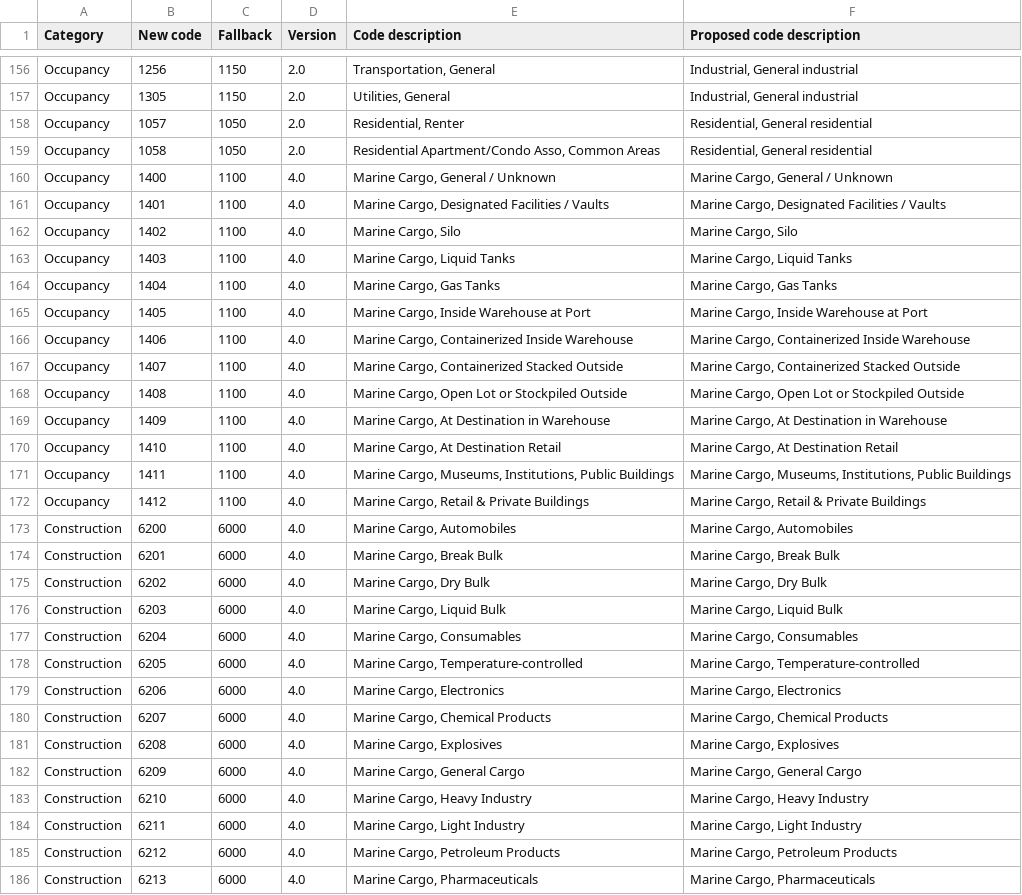
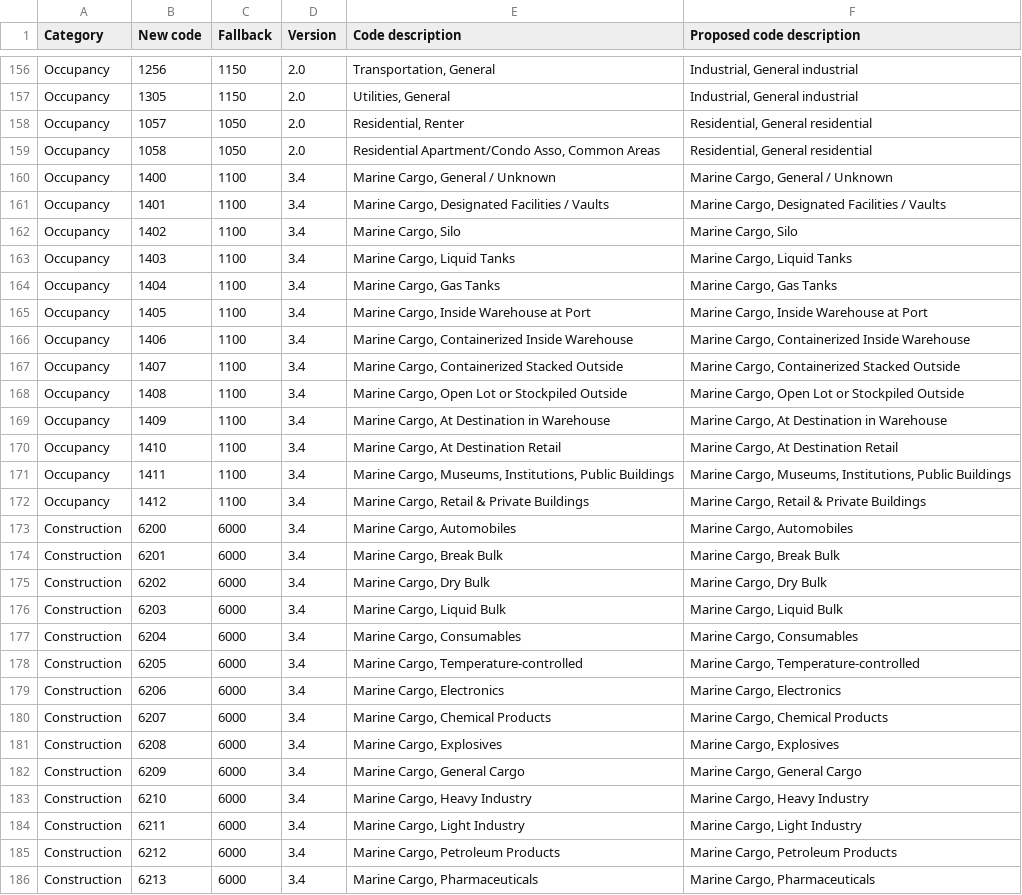
Before and after one commit to OasisLMF/ODS_OpenExposureData, a CSV file: OpenExposureData/Versioning.csv, drawn as a sheet; only a part is shown, gaps mark what is left out; the diff covers the shown part only.

Commit message:
fix versioning csv to 3.4 (previously incorrectly labelled 4.0)

```diff
--- a/OpenExposureData/Versioning.csv
+++ b/OpenExposureData/Versioning.csv
@@ -159,28 +159,28 @@
 "Occupancy","1058","1050","2.0","Residential Apartment/Condo Asso, Common Areas","Residential, General residential"
-"Occupancy","1400","1100","4.0","Marine Cargo, General / Unknown","Marine Cargo, General / Unknown"
-"Occupancy","1401","1100","4.0","Marine Cargo, Designated Facilities / Vaults","Marine Cargo, Designated Facilities / Vaults"
-"Occupancy","1402","1100","4.0","Marine Cargo, Silo","Marine Cargo, Silo"
-"Occupancy","1403","1100","4.0","Marine Cargo, Liquid Tanks","Marine Cargo, Liquid Tanks"
-"Occupancy","1404","1100","4.0","Marine Cargo, Gas Tanks","Marine Cargo, Gas Tanks"
-"Occupancy","1405","1100","4.0","Marine Cargo, Inside Warehouse at Port","Marine Cargo, Inside Warehouse at Port"
-"Occupancy","1406","1100","4.0","Marine Cargo, Containerized Inside Warehouse","Marine Cargo, Containerized Inside Warehouse"
-"Occupancy","1407","1100","4.0","Marine Cargo, Containerized Stacked Outside","Marine Cargo, Containerized Stacked Outside"
-"Occupancy","1408","1100","4.0","Marine Cargo, Open Lot or Stockpiled Outside","Marine Cargo, Open Lot or Stockpiled Outside"
-"Occupancy","1409","1100","4.0","Marine Cargo, At Destination in Warehouse","Marine Cargo, At Destination in Warehouse"
-"Occupancy","1410","1100","4.0","Marine Cargo, At Destination Retail","Marine Cargo, At Destination Retail"
-"Occupancy","1411","1100","4.0","Marine Cargo, Museums, Institutions, Public Buildings","Marine Cargo, Museums, Institutions, Public Buildings"
-"Occupancy","1412","1100","4.0","Marine Cargo, Retail & Private Buildings","Marine Cargo, Retail & Private Buildings"
-"Construction","6200","6000","4.0","Marine Cargo, Automobiles","Marine Cargo, Automobiles"
-"Construction","6201","6000","4.0","Marine Cargo, Break Bulk","Marine Cargo, Break Bulk"
-"Construction","6202","6000","4.0","Marine Cargo, Dry Bulk","Marine Cargo, Dry Bulk"
-"Construction","6203","6000","4.0","Marine Cargo, Liquid Bulk","Marine Cargo, Liquid Bulk"
-"Construction","6204","6000","4.0","Marine Cargo, Consumables","Marine Cargo, Consumables"
-"Construction","6205","6000","4.0","Marine Cargo, Temperature-controlled","Marine Cargo, Temperature-controlled"
-"Construction","6206","6000","4.0","Marine Cargo, Electronics","Marine Cargo, Electronics"
-"Construction","6207","6000","4.0","Marine Cargo, Chemical Products","Marine Cargo, Chemical Products"
-"Construction","6208","6000","4.0","Marine Cargo, Explosives","Marine Cargo, Explosives"
-"Construction","6209","6000","4.0","Marine Cargo, General Cargo","Marine Cargo, General Cargo"
-"Construction","6210","6000","4.0","Marine Cargo, Heavy Industry","Marine Cargo, Heavy Industry"
-"Construction","6211","6000","4.0","Marine Cargo, Light Industry","Marine Cargo, Light Industry"
-"Construction","6212","6000","4.0","Marine Cargo, Petroleum Products","Marine Cargo, Petroleum Products"
-"Construction","6213","6000","4.0","Marine Cargo, Pharmaceuticals","Marine Cargo, Pharmaceuticals"
+"Occupancy","1400","1100","3.4","Marine Cargo, General / Unknown","Marine Cargo, General / Unknown"
+"Occupancy","1401","1100","3.4","Marine Cargo, Designated Facilities / Vaults","Marine Cargo, Designated Facilities / Vaults"
+"Occupancy","1402","1100","3.4","Marine Cargo, Silo","Marine Cargo, Silo"
+"Occupancy","1403","1100","3.4","Marine Cargo, Liquid Tanks","Marine Cargo, Liquid Tanks"
+"Occupancy","1404","1100","3.4","Marine Cargo, Gas Tanks","Marine Cargo, Gas Tanks"
+"Occupancy","1405","1100","3.4","Marine Cargo, Inside Warehouse at Port","Marine Cargo, Inside Warehouse at Port"
+"Occupancy","1406","1100","3.4","Marine Cargo, Containerized Inside Warehouse","Marine Cargo, Containerized Inside Warehouse"
+"Occupancy","1407","1100","3.4","Marine Cargo, Containerized Stacked Outside","Marine Cargo, Containerized Stacked Outside"
+"Occupancy","1408","1100","3.4","Marine Cargo, Open Lot or Stockpiled Outside","Marine Cargo, Open Lot or Stockpiled Outside"
+"Occupancy","1409","1100","3.4","Marine Cargo, At Destination in Warehouse","Marine Cargo, At Destination in Warehouse"
+"Occupancy","1410","1100","3.4","Marine Cargo, At Destination Retail","Marine Cargo, At Destination Retail"
+"Occupancy","1411","1100","3.4","Marine Cargo, Museums, Institutions, Public Buildings","Marine Cargo, Museums, Institutions, Public Buildings"
+"Occupancy","1412","1100","3.4","Marine Cargo, Retail & Private Buildings","Marine Cargo, Retail & Private Buildings"
+"Construction","6200","6000","3.4","Marine Cargo, Automobiles","Marine Cargo, Automobiles"
+"Construction","6201","6000","3.4","Marine Cargo, Break Bulk","Marine Cargo, Break Bulk"
+"Construction","6202","6000","3.4","Marine Cargo, Dry Bulk","Marine Cargo, Dry Bulk"
+"Construction","6203","6000","3.4","Marine Cargo, Liquid Bulk","Marine Cargo, Liquid Bulk"
+"Construction","6204","6000","3.4","Marine Cargo, Consumables","Marine Cargo, Consumables"
+"Construction","6205","6000","3.4","Marine Cargo, Temperature-controlled","Marine Cargo, Temperature-controlled"
+"Construction","6206","6000","3.4","Marine Cargo, Electronics","Marine Cargo, Electronics"
+"Construction","6207","6000","3.4","Marine Cargo, Chemical Products","Marine Cargo, Chemical Products"
+"Construction","6208","6000","3.4","Marine Cargo, Explosives","Marine Cargo, Explosives"
+"Construction","6209","6000","3.4","Marine Cargo, General Cargo","Marine Cargo, General Cargo"
+"Construction","6210","6000","3.4","Marine Cargo, Heavy Industry","Marine Cargo, Heavy Industry"
+"Construction","6211","6000","3.4","Marine Cargo, Light Industry","Marine Cargo, Light Industry"
+"Construction","6212","6000","3.4","Marine Cargo, Petroleum Products","Marine Cargo, Petroleum Products"
+"Construction","6213","6000","3.4","Marine Cargo, Pharmaceuticals","Marine Cargo, Pharmaceuticals"
```
Also changed, not shown: 6 edited cells elsewhere in this file, 1 other file.
